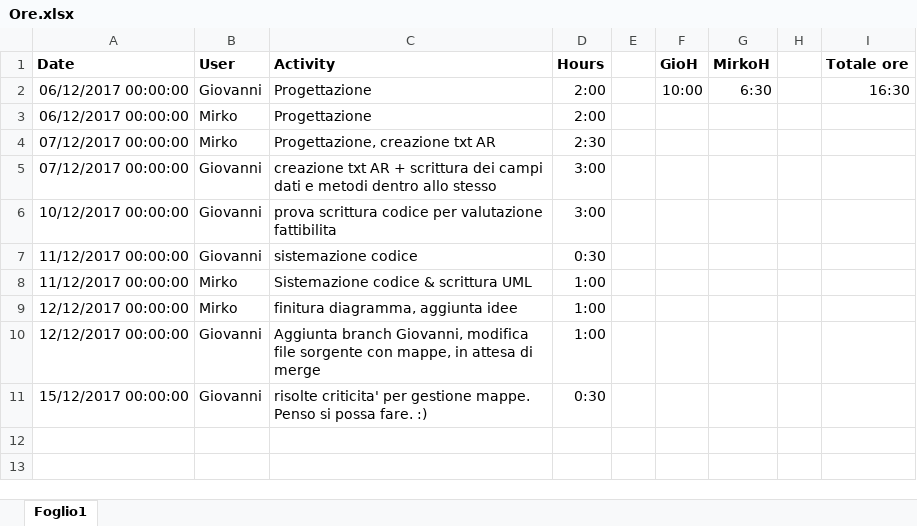
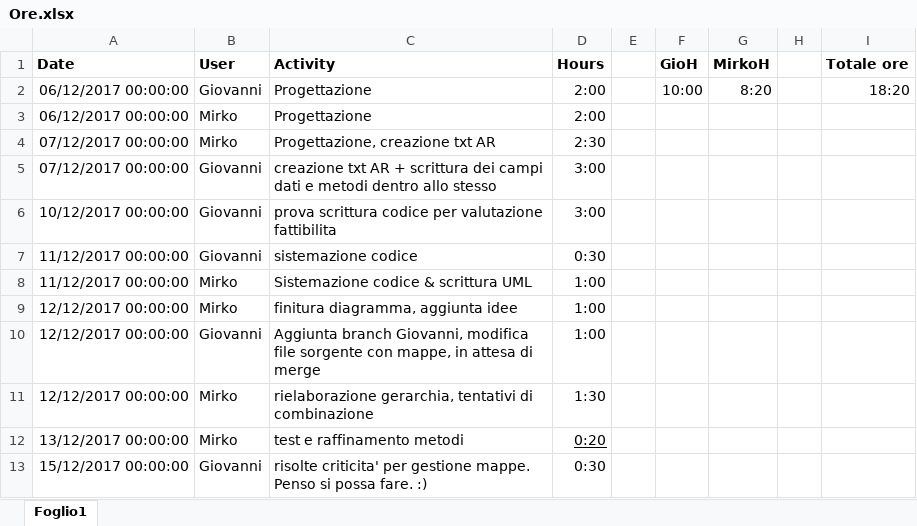
Before and after one commit to MirkoGibin/KalkRpg_oop_project, an Excel workbook: Ore.xlsx, sheet Foglio1, drawn as a sheet; values as stored, in another font and other column widths than the file's, no borders; the diff names each change by its address in the sheet, - before the commit and + after, or states it on an @@ line.

Commit message:
Aggiornato file Ore.xlsx

```diff
--- a/Ore.xlsx (sheet Foglio1)
+++ b/Ore.xlsx (sheet Foglio1)
-G2 (MirkoH): 6:30
+G2 (MirkoH): 8:20
-I2 (Totale ore): 16:30
+I2 (Totale ore): 18:20
+row 11: 12/12/2017 00:00:00 | Mirko | rielaborazione gerarchia, tentativi di combinazione | 1:30
+row 12: 13/12/2017 00:00:00 | Mirko | test e raffinamento metodi | 0:20
```
